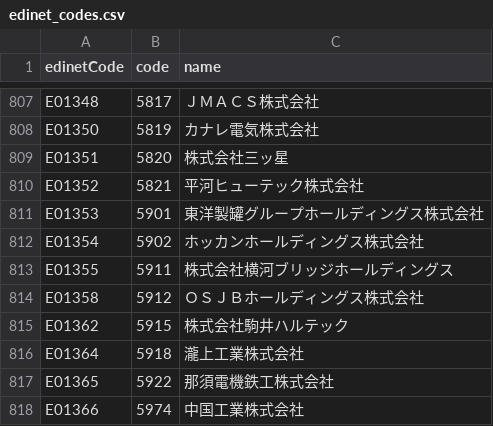
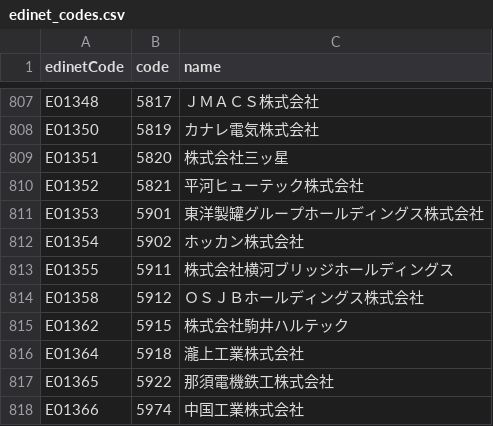
Before and after one commit to harashin96/BAKUHANE_KABU, a CSV file: data/edinet/edinet_codes.csv, drawn as a sheet; only a part is shown, gaps mark what is left out.

```diff
--- a/data/edinet/edinet_codes.csv
+++ b/data/edinet/edinet_codes.csv
@@ -811,3 +811,3 @@ E01352,5821,平河ヒューテック株式会社
 E01353,5901,東洋製罐グループホールディングス株式会社
-E01354,5902,ホッカンホールディングス株式会社
+E01354,5902,ホッカン株式会社
 E01355,5911,株式会社横河ブリッジホールディングス
```
Also changed, not shown: reports/rank_history.csv, reports/shadow_picks.csv, 5 other files.
